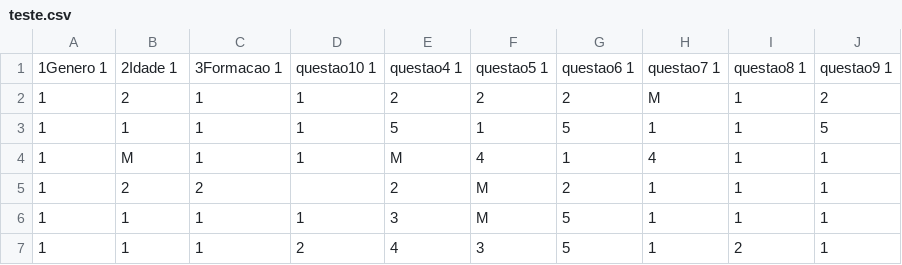
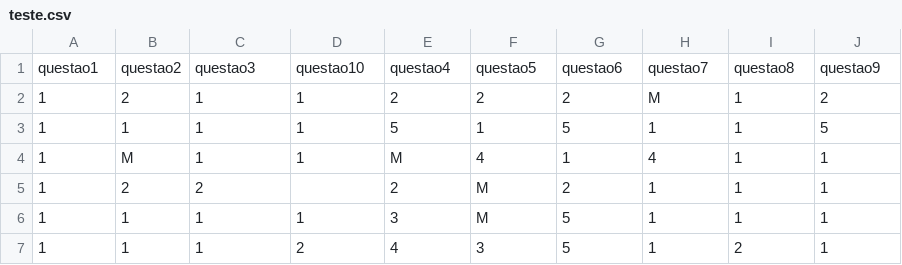
Before and after one commit to yurisa2/analise_enade, a CSV file: teste.csv, drawn as a sheet; only a part is shown; removed rows and columns are numbered as before the commit, all else as after; the diff names each change by its address in the sheet, - before the commit and + after, or states it on an @@ line.

```diff
--- a/teste.csv
+++ b/teste.csv
-row 1: 1Genero 1 | 2Idade 1 | 3Formacao 1 | questao10 1 | questao4 1 | questao5 1 | questao6 1 | questao7 1 | questao8 1 | questao9 1
+row 1: questao1 | questao2 | questao3 | questao10 | questao4 | questao5 | questao6 | questao7 | questao8 | questao9
```
Also changed, not shown: 1 other file.
